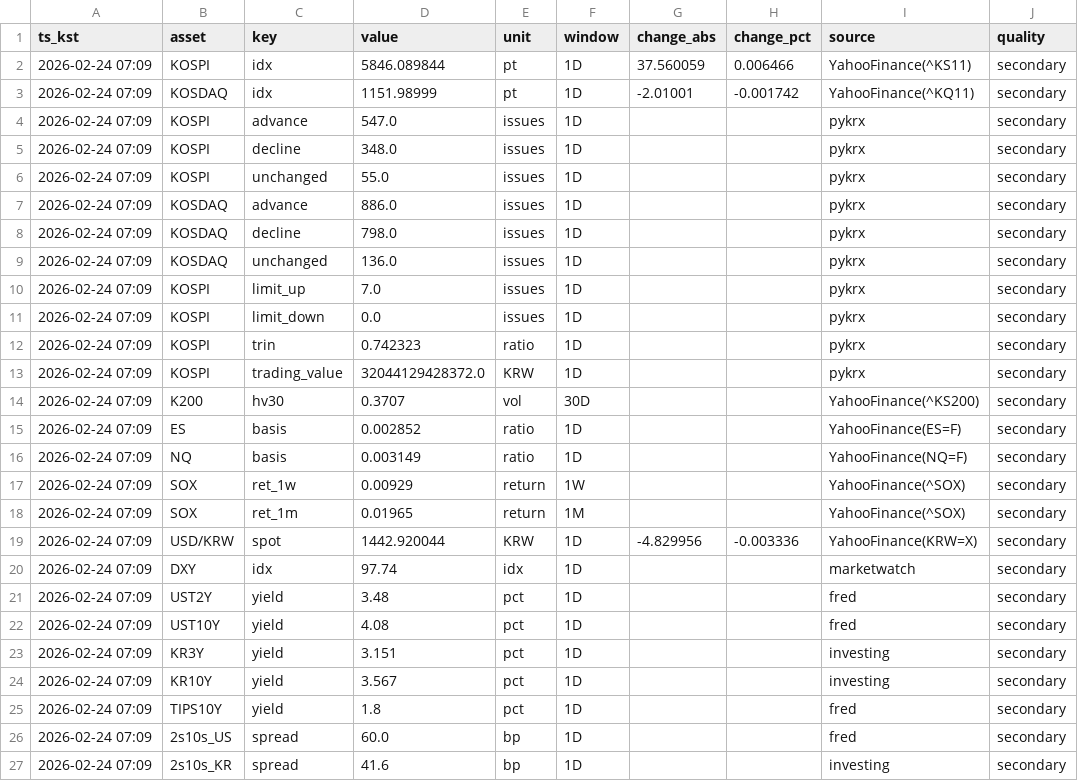
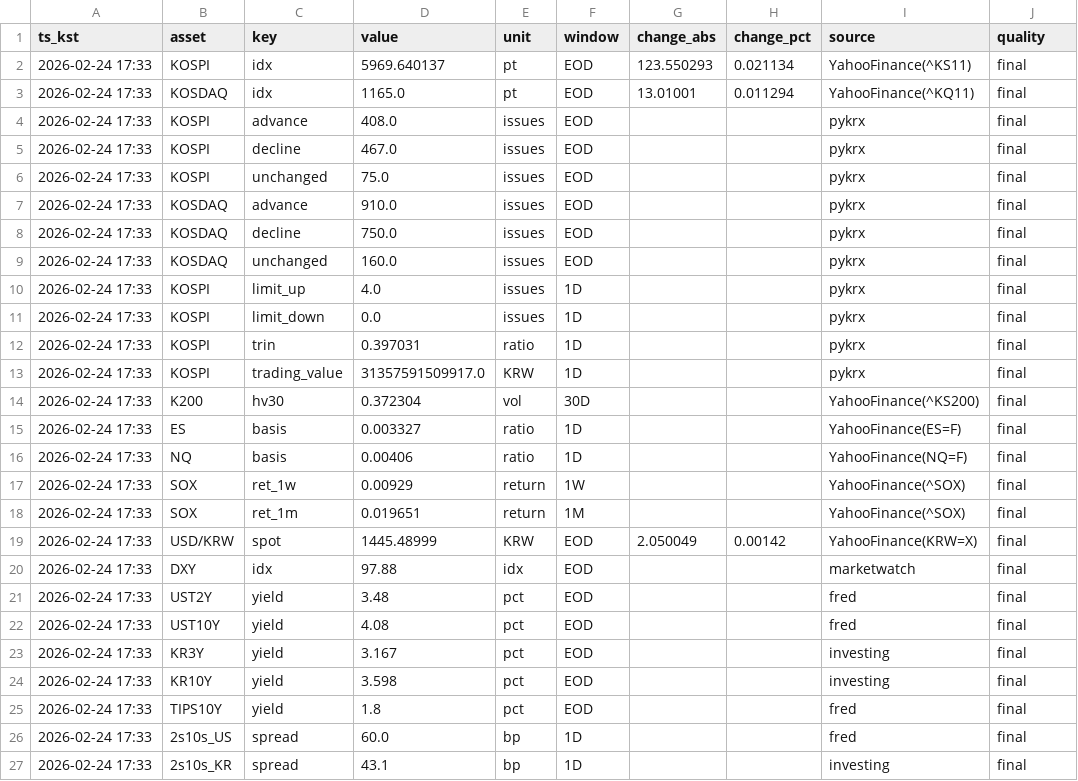
Before and after one commit to suchoforchat-creator/krx-feed, a CSV file: out/daily/20260224.csv, drawn as a sheet; only a part is shown; the diff covers the shown part only; the diff names each change by its address in the sheet, - before the commit and + after, or states it on an @@ line.

```diff
--- a/out/daily/20260224.csv
+++ b/out/daily/20260224.csv
-A2:A27 (ts_kst): 2026-02-24 07:09
+A2:A27 (ts_kst): 2026-02-24 17:33
-D2 (value): 5846.089844
+D2 (value): 5969.640137
-F2:F9 (window): 1D
+F2:F9 (window): EOD
-G2 (change_abs): 37.560059
+G2 (change_abs): 123.550293
-H2 (change_pct): 0.006466
+H2 (change_pct): 0.021134
-J2:J27 (quality): secondary
+J2:J27 (quality): final
-D3 (value): 1151.98999
+D3 (value): 1165.0
-G3 (change_abs): -2.01001
+G3 (change_abs): 13.01001
-H3 (change_pct): -0.001742
+H3 (change_pct): 0.011294
-D4 (value): 547.0
+D4 (value): 408.0
-D5 (value): 348.0
+D5 (value): 467.0
-D6 (value): 55.0
+D6 (value): 75.0
-D7 (value): 886.0
+D7 (value): 910.0
-D8 (value): 798.0
+D8 (value): 750.0
-D9 (value): 136.0
+D9 (value): 160.0
-D10 (value): 7.0
+D10 (value): 4.0
-D12 (value): 0.742323
+D12 (value): 0.397031
-D13 (value): 32044129428372.0
+D13 (value): 31357591509917.0
-D14 (value): 0.3707
+D14 (value): 0.372304
-D15 (value): 0.002852
+D15 (value): 0.003327
-D16 (value): 0.003149
+D16 (value): 0.00406
-D18 (value): 0.01965
+D18 (value): 0.019651
-D19 (value): 1442.920044
+D19 (value): 1445.48999
-F19:F25 (window): 1D
+F19:F25 (window): EOD
-G19 (change_abs): -4.829956
+G19 (change_abs): 2.050049
-H19 (change_pct): -0.003336
+H19 (change_pct): 0.00142
-D20 (value): 97.74
+D20 (value): 97.88
-D23 (value): 3.151
+D23 (value): 3.167
-D24 (value): 3.567
+D24 (value): 3.598
-D27 (value): 41.6
+D27 (value): 43.1
```
Also changed, not shown: 31 edited cells elsewhere in this file, out/history.csv, 2 other files.
